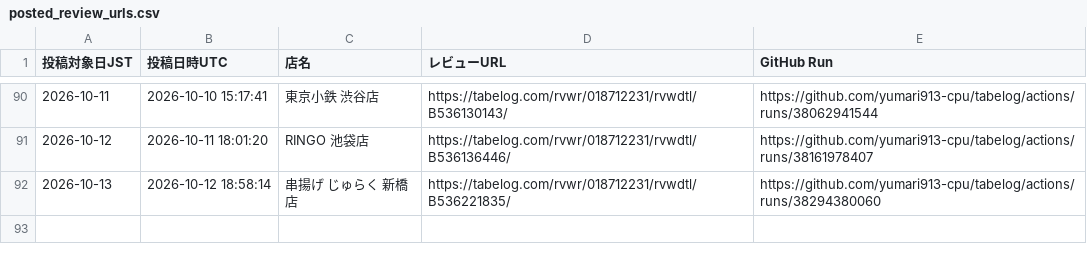
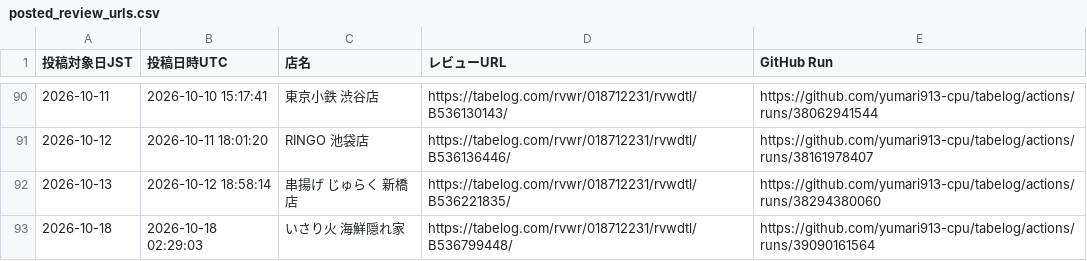
Before and after one commit to yumari913-cpu/tabelog, a CSV file: posted_review_urls.csv, drawn as a sheet; only a part is shown, gaps mark what is left out; the diff names each change by its address in the sheet, - before the commit and + after, or states it on an @@ line.

```diff
--- a/posted_review_urls.csv
+++ b/posted_review_urls.csv
+row 93: 2026-10-18 | 2026-10-18 02:29:03 | いさり火 海鮮隠れ家 | https://tabelog.com/rvwr/018712231/rvwdtl/B536799448/ | https://github.com/yumari913-cpu/tabelog/actions/runs/39090161564
```
